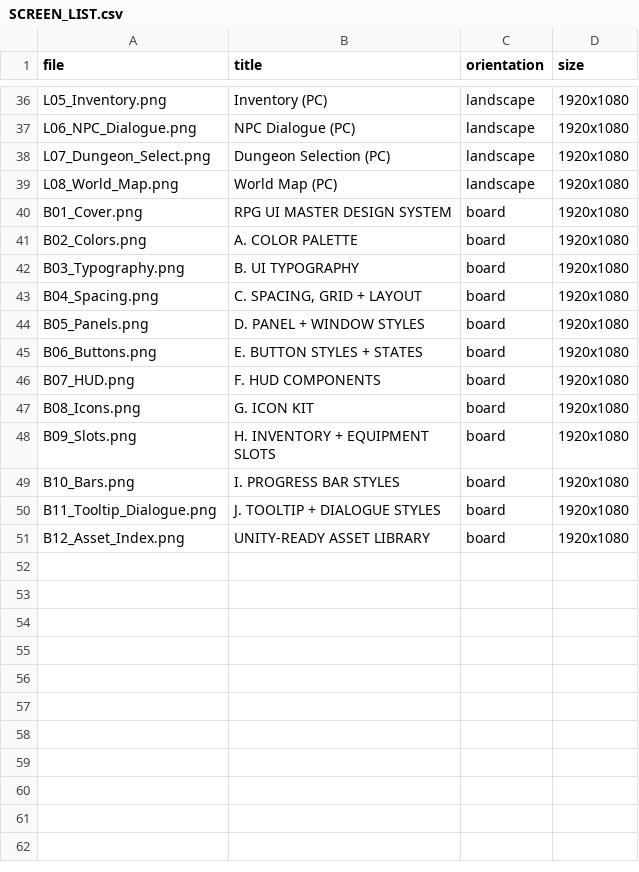
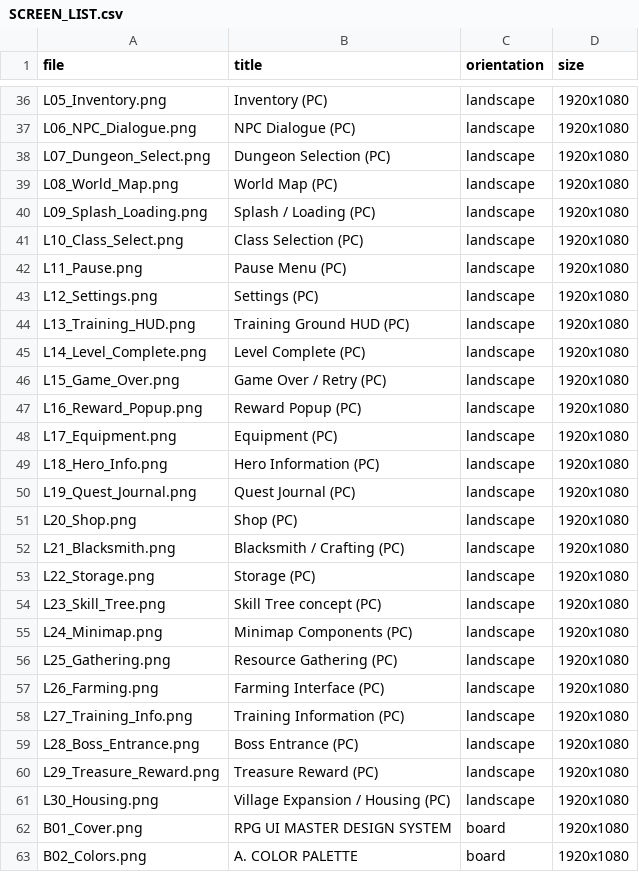
Before and after one commit to PhamHoangPhucDev/MyGame, a CSV file: Docs/UI/mockups/SCREEN_LIST.csv, drawn as a sheet; only a part is shown, gaps mark what is left out; the shorter side is filled out with more unchanged rows.

```diff
--- a/Docs/UI/mockups/SCREEN_LIST.csv
+++ b/Docs/UI/mockups/SCREEN_LIST.csv
@@ -39,2 +39,24 @@ L07_Dungeon_Select.png,"Dungeon Selection (PC)",landscape,1920x1080
 L08_World_Map.png,"World Map (PC)",landscape,1920x1080
+L09_Splash_Loading.png,"Splash / Loading (PC)",landscape,1920x1080
+L10_Class_Select.png,"Class Selection (PC)",landscape,1920x1080
+L11_Pause.png,"Pause Menu (PC)",landscape,1920x1080
+L12_Settings.png,"Settings (PC)",landscape,1920x1080
+L13_Training_HUD.png,"Training Ground HUD (PC)",landscape,1920x1080
+L14_Level_Complete.png,"Level Complete (PC)",landscape,1920x1080
+L15_Game_Over.png,"Game Over / Retry (PC)",landscape,1920x1080
+L16_Reward_Popup.png,"Reward Popup (PC)",landscape,1920x1080
+L17_Equipment.png,"Equipment (PC)",landscape,1920x1080
+L18_Hero_Info.png,"Hero Information (PC)",landscape,1920x1080
+L19_Quest_Journal.png,"Quest Journal (PC)",landscape,1920x1080
+L20_Shop.png,"Shop (PC)",landscape,1920x1080
+L21_Blacksmith.png,"Blacksmith / Crafting (PC)",landscape,1920x1080
+L22_Storage.png,"Storage (PC)",landscape,1920x1080
+L23_Skill_Tree.png,"Skill Tree concept (PC)",landscape,1920x1080
+L24_Minimap.png,"Minimap Components (PC)",landscape,1920x1080
+L25_Gathering.png,"Resource Gathering (PC)",landscape,1920x1080
+L26_Farming.png,"Farming Interface (PC)",landscape,1920x1080
+L27_Training_Info.png,"Training Information (PC)",landscape,1920x1080
+L28_Boss_Entrance.png,"Boss Entrance (PC)",landscape,1920x1080
+L29_Treasure_Reward.png,"Treasure Reward (PC)",landscape,1920x1080
+L30_Housing.png,"Village Expansion / Housing (PC)",landscape,1920x1080
 B01_Cover.png,"RPG UI MASTER DESIGN SYSTEM",board,1920x1080
```
Also changed, not shown: 29 other files.
